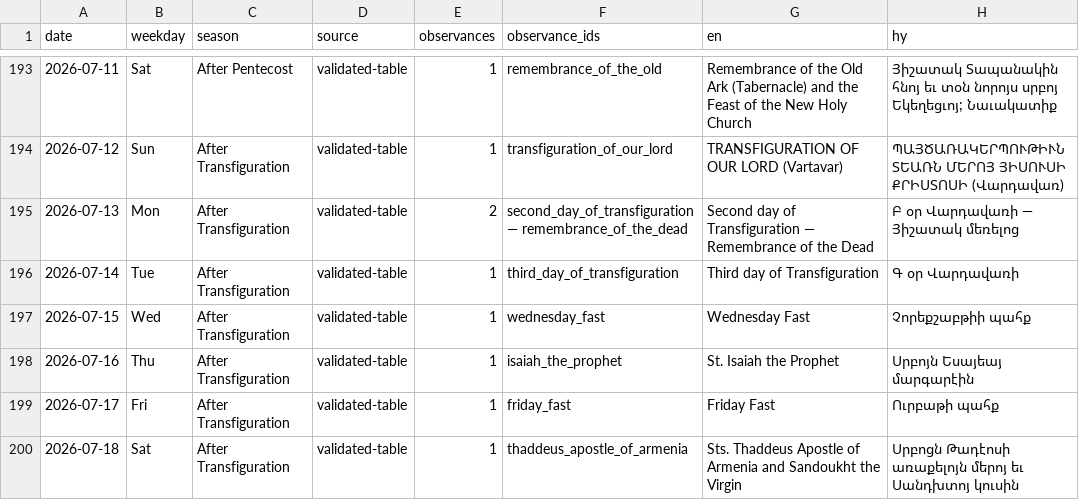
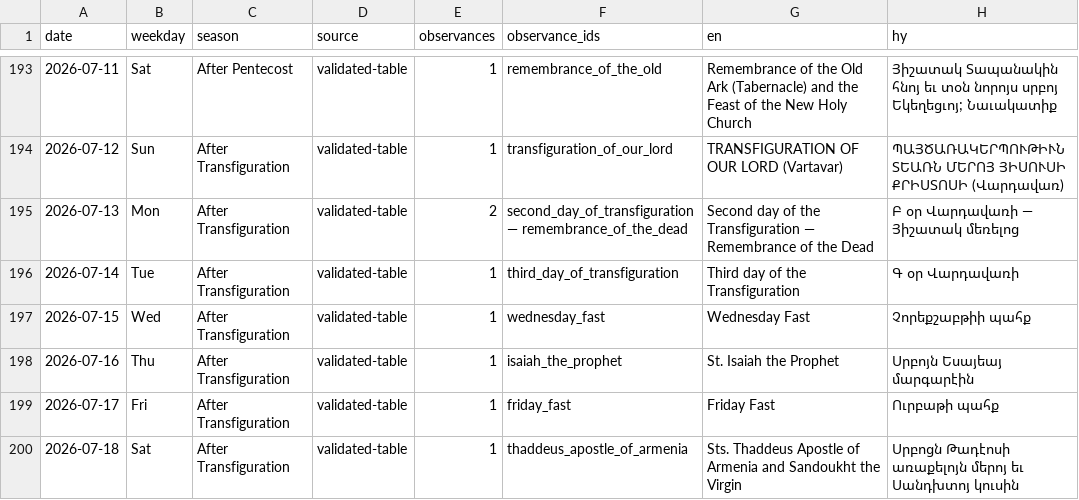
Before and after one commit to andylitalo/armenian-lectionary, a TSV file: docs/observance-names-2026.tsv, drawn as a sheet; only a part is shown, gaps mark what is left out; the diff covers the shown part only.

```diff
--- a/docs/observance-names-2026.tsv
+++ b/docs/observance-names-2026.tsv
@@ -194,4 +194,4 @@ date	weekday	season	source	observances	observance_ids	en	hy
 2026-07-12	Sun	After Transfiguration	validated-table	1	transfiguration_of_our_lord	TRANSFIGURATION OF OUR LORD (Vartavar)	ՊԱՅԾԱՌԱԿԵՐՊՈՒԹԻՒՆ ՏԵԱՌՆ ՄԵՐՈՅ ՅԻՍՈՒՍԻ ՔՐԻՍՏՈՍԻ (Վարդավառ)
-2026-07-13	Mon	After Transfiguration	validated-table	2	second_day_of_transfiguration — remembrance_of_the_dead	Second day of Transfiguration — Remembrance of the Dead	Բ օր Վարդավառի — Յիշատակ մեռելոց
-2026-07-14	Tue	After Transfiguration	validated-table	1	third_day_of_transfiguration	Third day of Transfiguration	Գ օր Վարդավառի
+2026-07-13	Mon	After Transfiguration	validated-table	2	second_day_of_transfiguration — remembrance_of_the_dead	Second day of the Transfiguration — Remembrance of the Dead	Բ օր Վարդավառի — Յիշատակ մեռելոց
+2026-07-14	Tue	After Transfiguration	validated-table	1	third_day_of_transfiguration	Third day of the Transfiguration	Գ օր Վարդավառի
 2026-07-15	Wed	After Transfiguration	validated-table	1	wednesday_fast	Wednesday Fast	Չորեքշաբթիի պահք
```
Also changed, not shown: 18 edited cells elsewhere in this file, dev/observance_name_review.tsv, docs/observance-names-2027.tsv, 11 other files.
